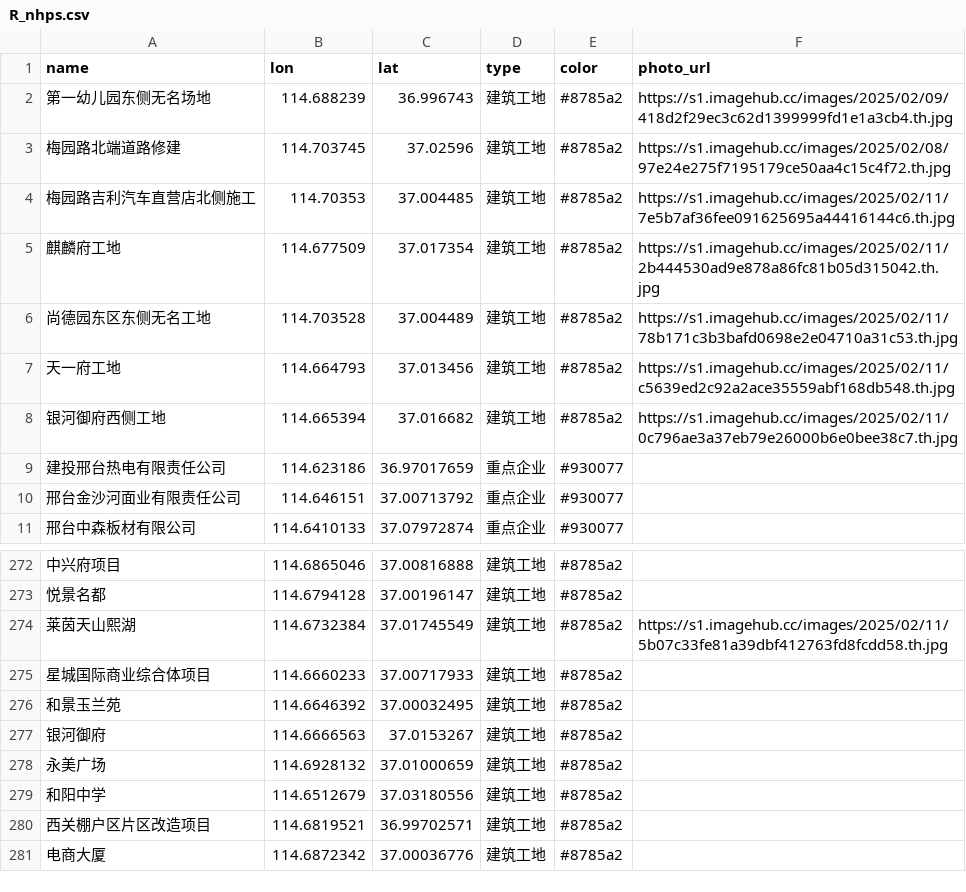
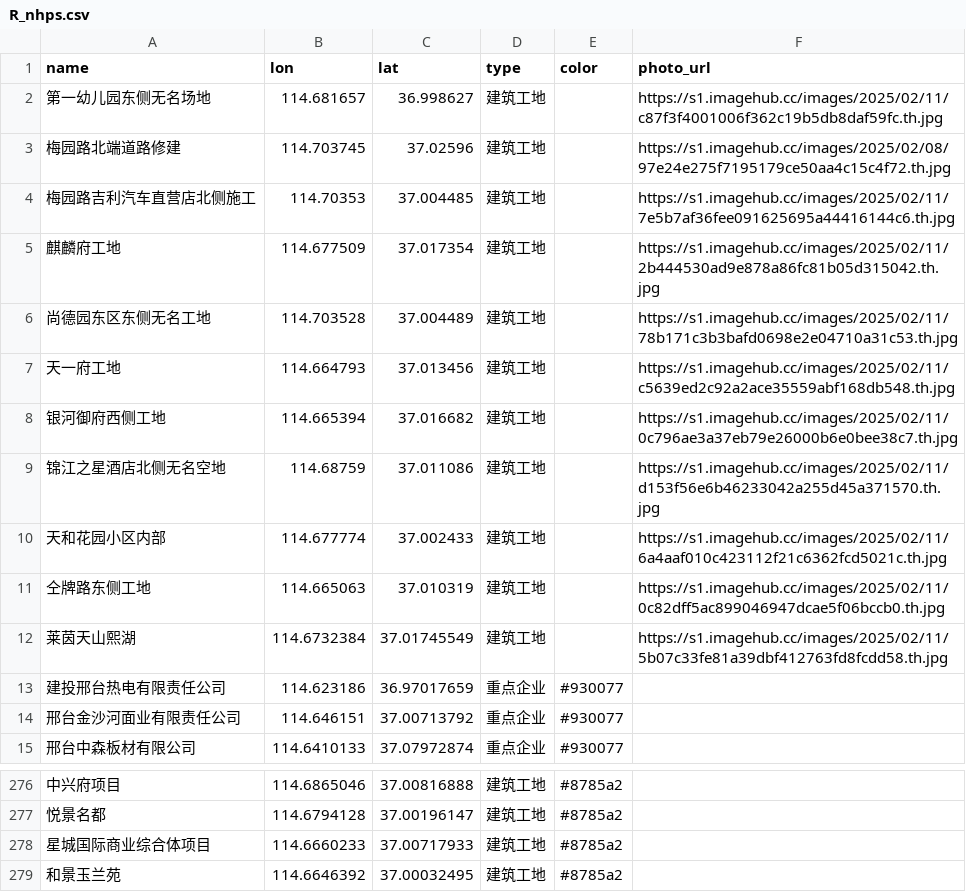
Before and after one commit to zhaolongrui/AQD, a CSV file: R_nhps.csv, drawn as a sheet; only a part is shown, gaps mark what is left out; the shorter side is filled out with more unchanged rows.

Commit message:
Add files via upload

```diff
--- a/R_nhps.csv
+++ b/R_nhps.csv
@@ -1,9 +1,13 @@
 name,lon,lat,type,color,photo_url
-第一幼儿园东侧无名场地,114.688239,36.996743,建筑工地,#8785a2,https://s1.imagehub.cc/images/2025/02/09/418d2f29ec3c62d1399999fd1e1a3cb4.th.jpg
-梅园路北端道路修建,114.703745,37.02596,建筑工地,#8785a2,https://s1.imagehub.cc/images/2025/02/08/97e24e275f7195179ce50aa4c15c4f72.th.jpg
-梅园路吉利汽车直营店北侧施工,114.70353,37.004485,建筑工地,#8785a2,https://s1.imagehub.cc/images/2025/02/11/7e5b7af36fee091625695a44416144c6.th.jpg
-麒麟府工地,114.677509,37.017354,建筑工地,#8785a2,https://s1.imagehub.cc/images/2025/02/11/2b444530ad9e878a86fc81b05d315042.th.jpg
-尚德园东区东侧无名工地,114.703528,37.004489,建筑工地,#8785a2,https://s1.imagehub.cc/images/2025/02/11/78b171c3b3bafd0698e2e04710a31c53.th.jpg
-天一府工地,114.664793,37.013456,建筑工地,#8785a2,https://s1.imagehub.cc/images/2025/02/11/c5639ed2c92a2ace35559abf168db548.th.jpg
-银河御府西侧工地,114.665394,37.016682,建筑工地,#8785a2,https://s1.imagehub.cc/images/2025/02/11/0c796ae3a37eb79e26000b6e0bee38c7.th.jpg
+第一幼儿园东侧无名场地,114.681657,36.998627,建筑工地,,https://s1.imagehub.cc/images/2025/02/11/c87f3f4001006f362c19b5db8daf59fc.th.jpg
+梅园路北端道路修建,114.703745,37.02596,建筑工地,,https://s1.imagehub.cc/images/2025/02/08/97e24e275f7195179ce50aa4c15c4f72.th.jpg
+梅园路吉利汽车直营店北侧施工,114.70353,37.004485,建筑工地,,https://s1.imagehub.cc/images/2025/02/11/7e5b7af36fee091625695a44416144c6.th.jpg
+麒麟府工地,114.677509,37.017354,建筑工地,,https://s1.imagehub.cc/images/2025/02/11/2b444530ad9e878a86fc81b05d315042.th.jpg
+尚德园东区东侧无名工地,114.703528,37.004489,建筑工地,,https://s1.imagehub.cc/images/2025/02/11/78b171c3b3bafd0698e2e04710a31c53.th.jpg
+天一府工地,114.664793,37.013456,建筑工地,,https://s1.imagehub.cc/images/2025/02/11/c5639ed2c92a2ace35559abf168db548.th.jpg
+银河御府西侧工地,114.665394,37.016682,建筑工地,,https://s1.imagehub.cc/images/2025/02/11/0c796ae3a37eb79e26000b6e0bee38c7.th.jpg
+锦江之星酒店北侧无名空地,114.68759,37.011086,建筑工地,,https://s1.imagehub.cc/images/2025/02/11/d153f56e6b46233042a255d45a371570.th.jpg
+天和花园小区内部,114.677774,37.002433,建筑工地,,https://s1.imagehub.cc/images/2025/02/11/6a4aaf010c423112f21c6362fcd5021c.th.jpg
+仝牌路东侧工地,114.665063,37.010319,建筑工地,,https://s1.imagehub.cc/images/2025/02/11/0c82dff5ac899046947dcae5f06bccb0.th.jpg
+莱茵天山熙湖,114.6732384,37.01745549,建筑工地,,https://s1.imagehub.cc/images/2025/02/11/5b07c33fe81a39dbf412763fd8fcdd58.th.jpg
 建投邢台热电有限责任公司,114.623186,36.97017659,重点企业,#930077,
@@ -273,3 +277,2 @@
 悦景名都,114.6794128,37.00196147,建筑工地,#8785a2,
-莱茵天山熙湖,114.6732384,37.01745549,建筑工地,#8785a2,https://s1.imagehub.cc/images/2025/02/11/5b07c33fe81a39dbf412763fd8fcdd58.th.jpg
 星城国际商业综合体项目,114.6660233,37.00717933,建筑工地,#8785a2,
```
